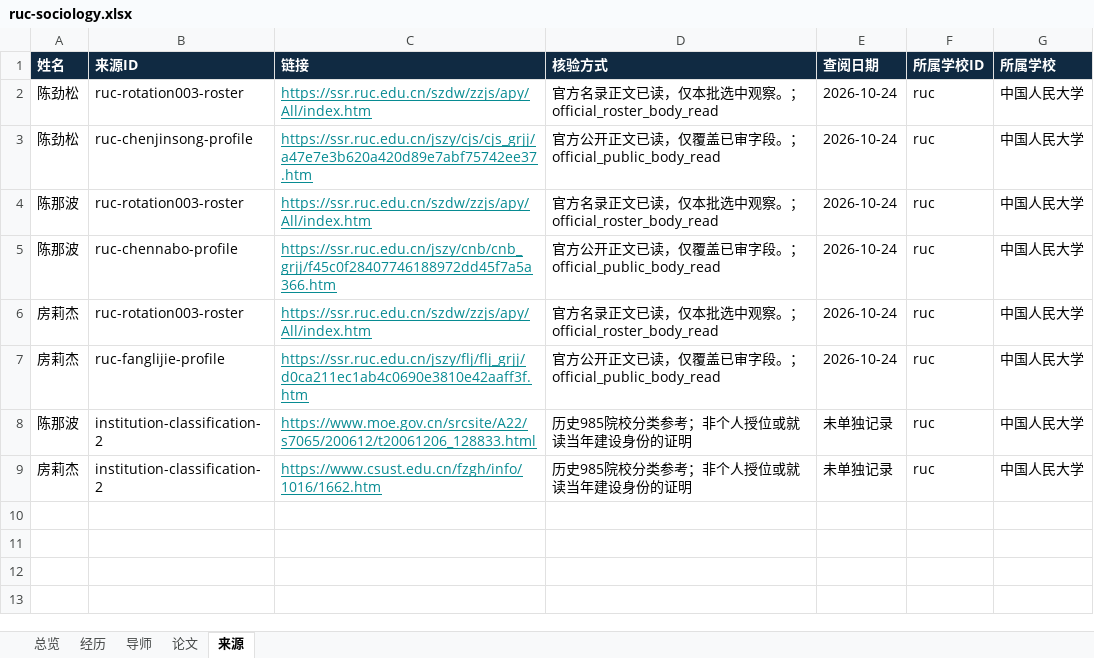
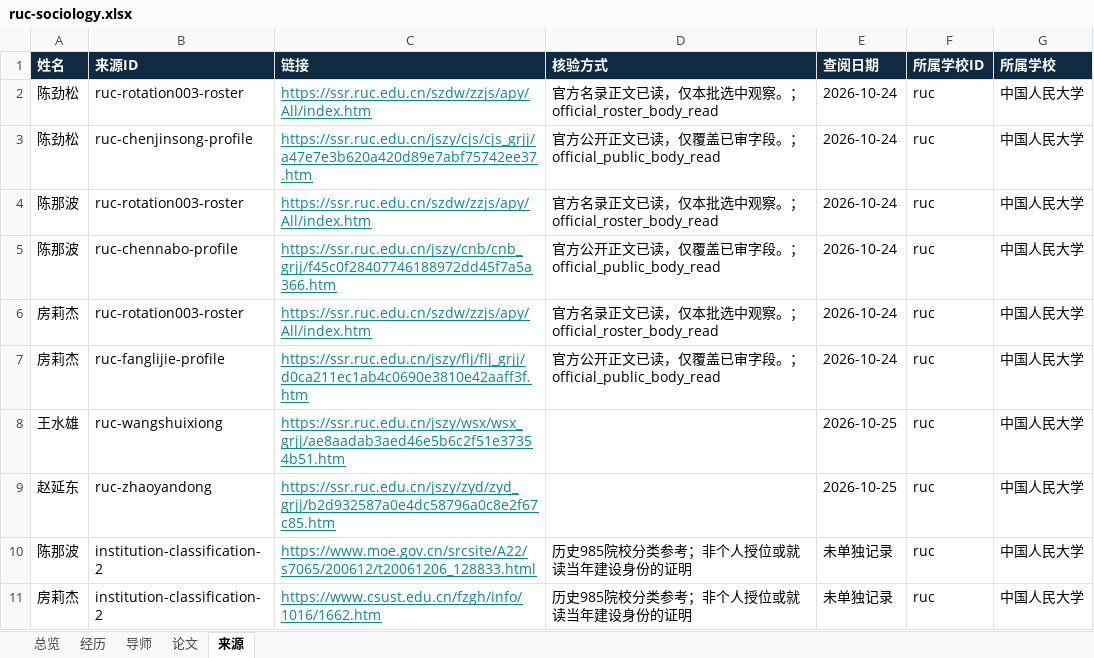
Before and after one commit to aikyolin/-cn-985-academic-amatlas, an Excel workbook: site/exports/ruc-sociology.xlsx, sheet 来源, drawn as a sheet; values as stored, in another font and other column widths than the file's, no borders; the diff names each change by its address in the sheet, - before the commit and + after, or states it on an @@ line.

```diff
--- a/site/exports/ruc-sociology.xlsx (sheet 来源)
+++ b/site/exports/ruc-sociology.xlsx (sheet 来源)
+row 8: 王水雄 | ruc-wangshuixiong | https://ssr.ruc.edu.cn/jszy/wsx/wsx_grjj/ae8aadab3aed46e5b6c2f51e37354b51.htm |  | 2026-10-25 | ruc | 中国人民大学
+row 9: 赵延东 | ruc-zhaoyandong | https://ssr.ruc.edu.cn/jszy/zyd/zyd_grjj/b2d932587a0e4dc58796a0c8e2f67c85.htm |  | 2026-10-25 | ruc | 中国人民大学
```
Also changed, not shown: sheet 经历, sheet 论文, sheet 总览, site/exports/待核对名录.xlsx, 29 other files.
